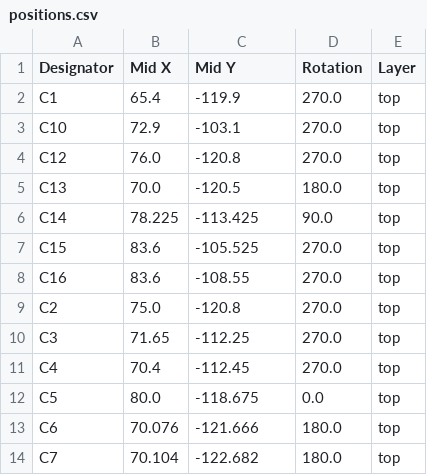
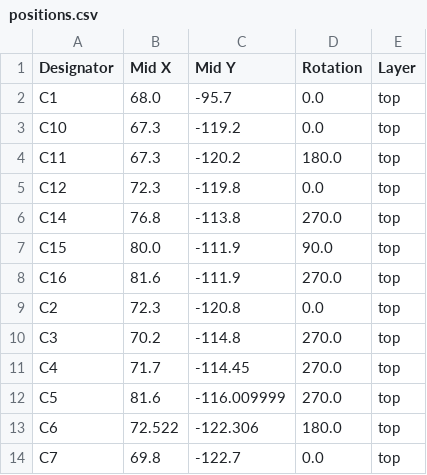
Before and after one commit to rbaron/gimme-danger, a CSV file: kicad/gimme-danger/production/positions.csv, drawn as a sheet; only a part is shown; the diff covers the shown part only.

```diff
--- a/kicad/gimme-danger/production/positions.csv
+++ b/kicad/gimme-danger/production/positions.csv
@@ -1,14 +1,14 @@
 Designator,Mid X,Mid Y,Rotation,Layer
-C1,65.4,-119.9,270.0,top
-C10,72.9,-103.1,270.0,top
-C12,76.0,-120.8,270.0,top
-C13,70.0,-120.5,180.0,top
-C14,78.225,-113.425,90.0,top
-C15,83.6,-105.525,270.0,top
-C16,83.6,-108.55,270.0,top
-C2,75.0,-120.8,270.0,top
-C3,71.65,-112.25,270.0,top
-C4,70.4,-112.45,270.0,top
-C5,80.0,-118.675,0.0,top
-C6,70.076,-121.666,180.0,top
-C7,70.104,-122.682,180.0,top
+C1,68.0,-95.7,0.0,top
+C10,67.3,-119.2,0.0,top
+C11,67.3,-120.2,180.0,top
+C12,72.3,-119.8,0.0,top
+C14,76.8,-113.8,270.0,top
+C15,80.0,-111.9,90.0,top
+C16,81.6,-111.9,270.0,top
+C2,72.3,-120.8,0.0,top
+C3,70.2,-114.8,270.0,top
+C4,71.7,-114.45,270.0,top
+C5,81.6,-116.009999,270.0,top
+C6,72.522,-122.306,180.0,top
+C7,69.8,-122.7,0.0,top
```
Also changed, not shown: 9 added rows, 6 removed rows and 74 edited cells elsewhere in this file, kicad/gimme-danger/production/bom.csv, kicad/gimme-danger/production/designators.csv, 10 other files.
